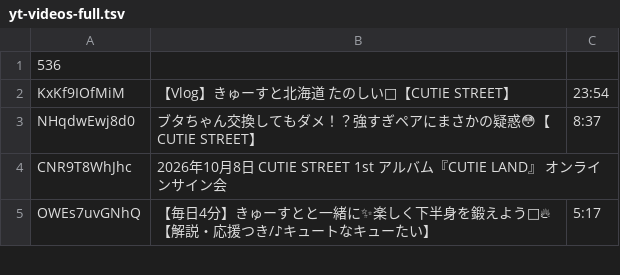
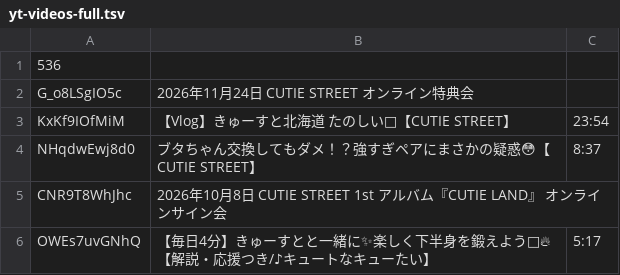
Before and after one commit to wonjangcloud9/custo, a TSV file: loop/yt-videos-full.tsv, drawn as a sheet; only a part is shown; the diff names each change by its address in the sheet, - before the commit and + after, or states it on an @@ line.

```diff
--- a/loop/yt-videos-full.tsv
+++ b/loop/yt-videos-full.tsv
+row 2: G_o8LSgIO5c | 2026年11月24日 CUTIE STREET オンライン特典会
```
Also changed, not shown: 5 other files.
